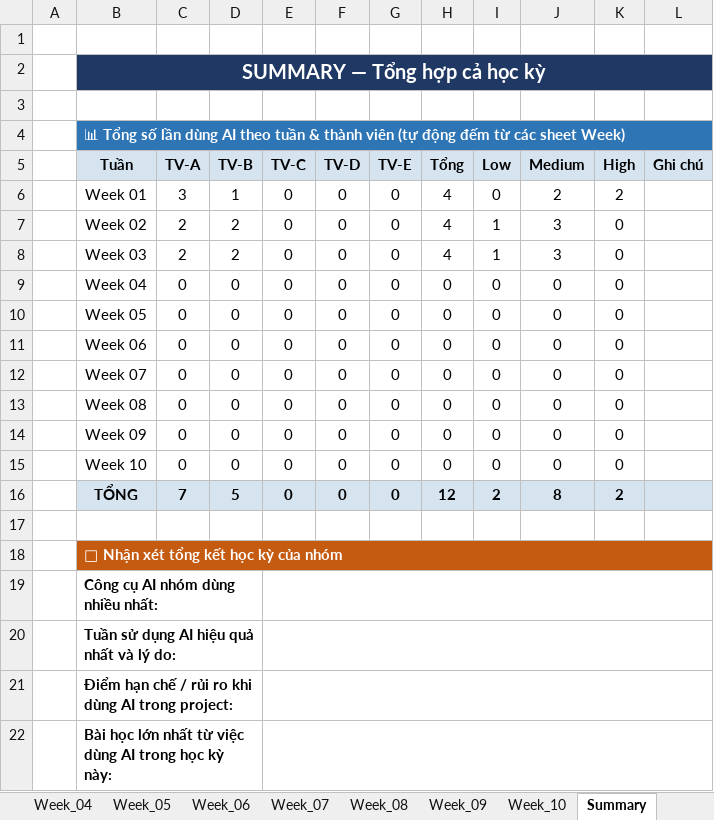
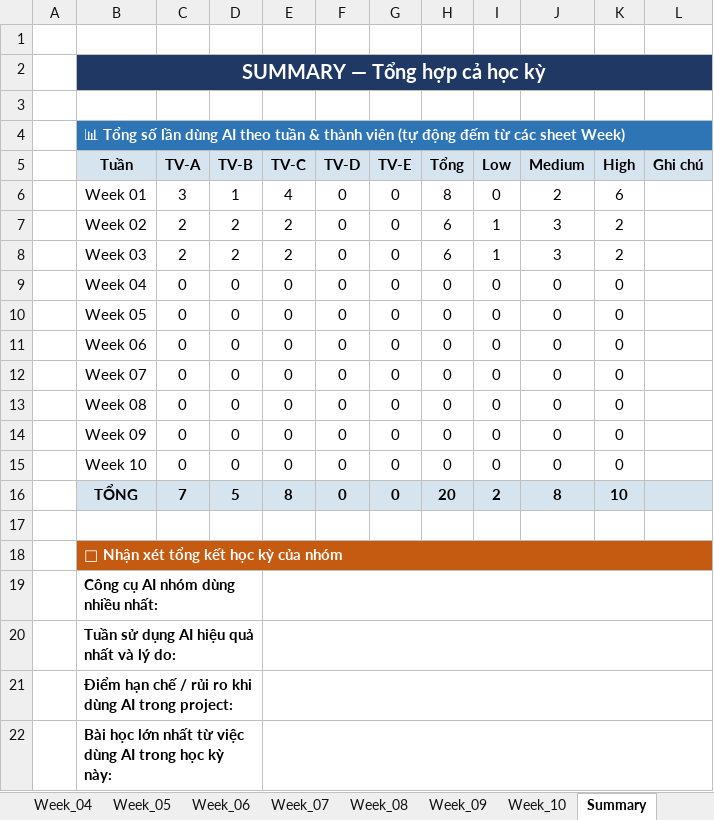
Before and after one commit to fudn-traltb-su26/rbl-fer202-theotuan-team-fjms, an Excel workbook: FER202_AI_Log_Project_Template.xlsx, sheet Summary, drawn as a sheet; values as stored, in another font and other column widths than the file's, no borders; the diff names each change by its address in the sheet, - before the commit and + after, or states it on an @@ line.

```diff
--- a/FER202_AI_Log_Project_Template.xlsx (sheet Summary)
+++ b/FER202_AI_Log_Project_Template.xlsx (sheet Summary)
-E6 (TV-C): 0
+E6 (TV-C): 4
-H6 (Tổng): 4
+H6 (Tổng): 8
-K6 (High): 2
+K6 (High): 6
-E7:E8 (TV-C): 0
+E7:E8 (TV-C): 2
-H7:H8 (Tổng): 4
+H7:H8 (Tổng): 6
-K7:K8 (High): 0
+K7:K8 (High): 2
-E16 (TV-C): 0
+E16 (TV-C): 8
-H16 (Tổng): 12
+H16 (Tổng): 20
-K16 (High): 2
+K16 (High): 10
```
Also changed, not shown: sheet Week_01, sheet Week_03, sheet Week_02.
